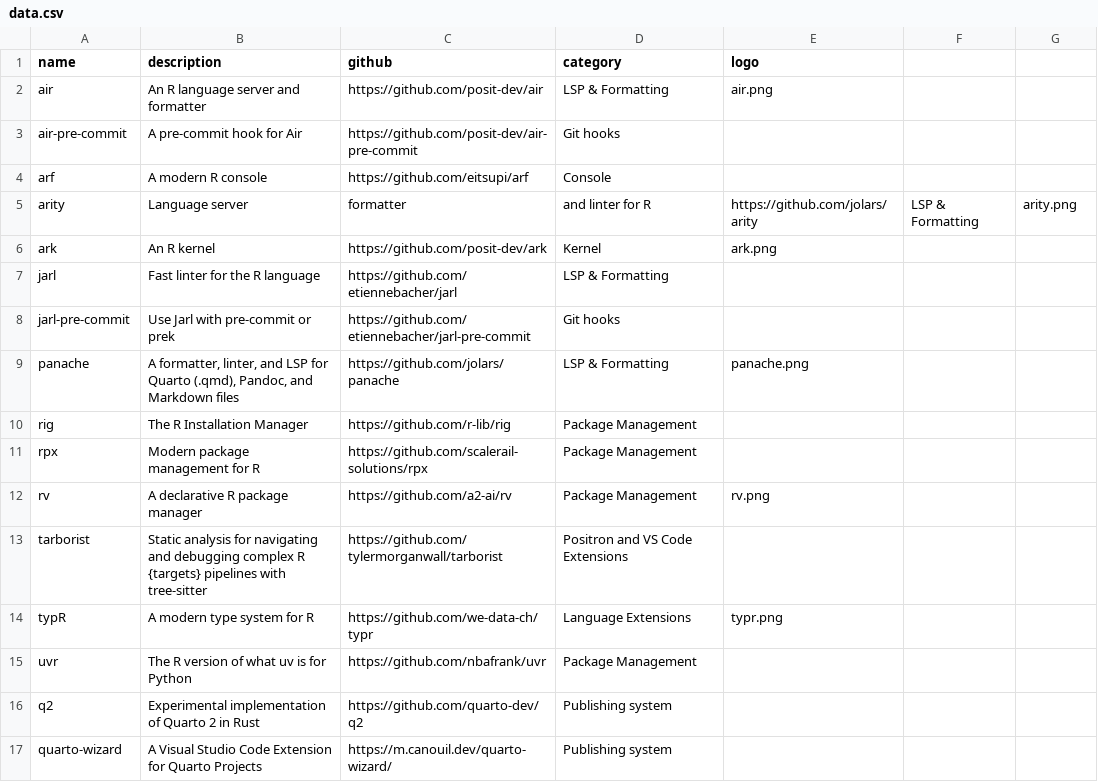
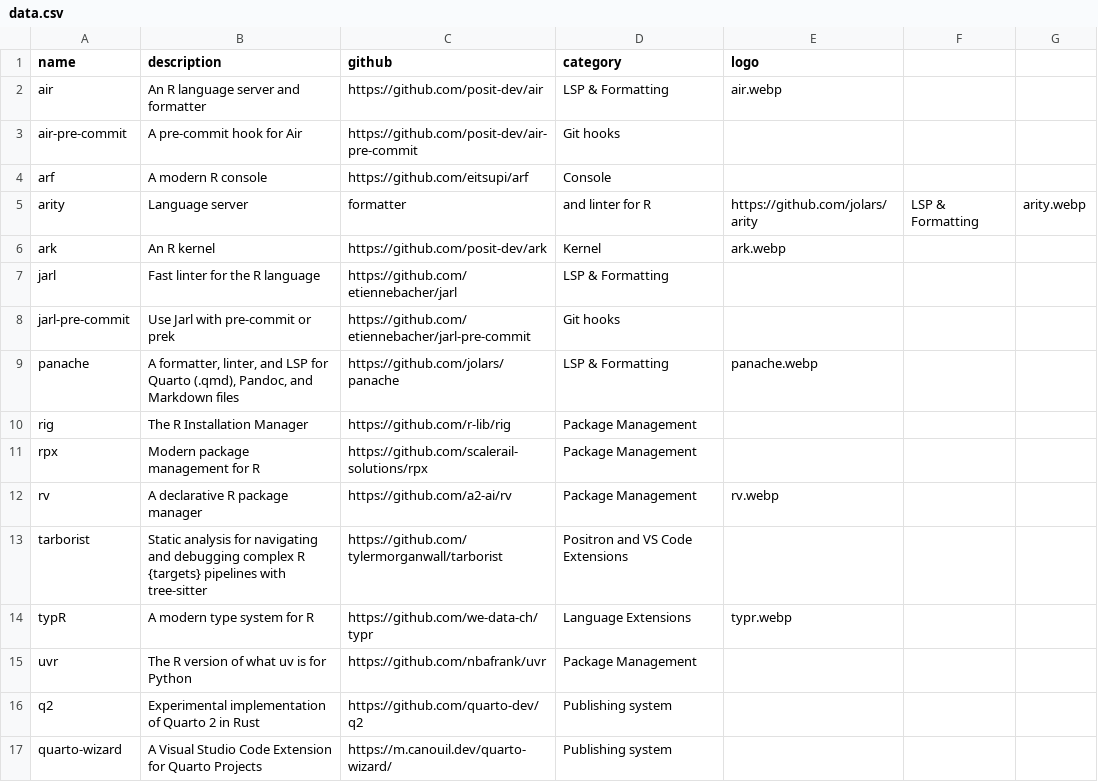
Before and after one commit to novica/r-devs, a CSV file: data.csv, drawn as a sheet.

Commit message:
Update data.csv

```diff
--- a/data.csv
+++ b/data.csv
@@ -1,15 +1,15 @@
 name,description,github,category,logo
-air,An R language server and formatter,https://github.com/posit-dev/air,LSP & Formatting,air.png
+air,An R language server and formatter,https://github.com/posit-dev/air,LSP & Formatting,air.webp
 air-pre-commit,A pre-commit hook for Air,https://github.com/posit-dev/air-pre-commit, Git hooks,
 arf,A modern R console,https://github.com/eitsupi/arf,Console,
-arity, Language server, formatter, and linter for R,https://github.com/jolars/arity,LSP & Formatting,arity.png
-ark,An R kernel,https://github.com/posit-dev/ark,Kernel,ark.png
+arity, Language server, formatter, and linter for R,https://github.com/jolars/arity,LSP & Formatting,arity.webp
+ark,An R kernel,https://github.com/posit-dev/ark,Kernel,ark.webp
 jarl,Fast linter for the R language,https://github.com/etiennebacher/jarl,LSP & Formatting,
 jarl-pre-commit,Use Jarl with pre-commit or prek,https://github.com/etiennebacher/jarl-pre-commit, Git hooks,
-panache,"A formatter, linter, and LSP for Quarto (.qmd), Pandoc, and Markdown files",https://github.com/jolars/panache,LSP & Formatting,panache.png
+panache,"A formatter, linter, and LSP for Quarto (.qmd), Pandoc, and Markdown files",https://github.com/jolars/panache,LSP & Formatting,panache.webp
 rig,The R Installation Manager,https://github.com/r-lib/rig,Package Management,
 rpx,Modern package management for R,https://github.com/scalerail-solutions/rpx,Package Management,
-rv,A declarative R package manager,https://github.com/a2-ai/rv,Package Management,rv.png
+rv,A declarative R package manager,https://github.com/a2-ai/rv,Package Management,rv.webp
 tarborist, Static analysis for navigating and debugging complex R {targets} pipelines with tree-sitter,https://github.com/tylermorganwall/tarborist,Positron and VS Code Extensions,
-typR,A modern type system for R,https://github.com/we-data-ch/typr,Language Extensions,typr.png
+typR,A modern type system for R,https://github.com/we-data-ch/typr,Language Extensions,typr.webp
 uvr,The R version of what uv is for Python,https://github.com/nbafrank/uvr,Package Management,
```
